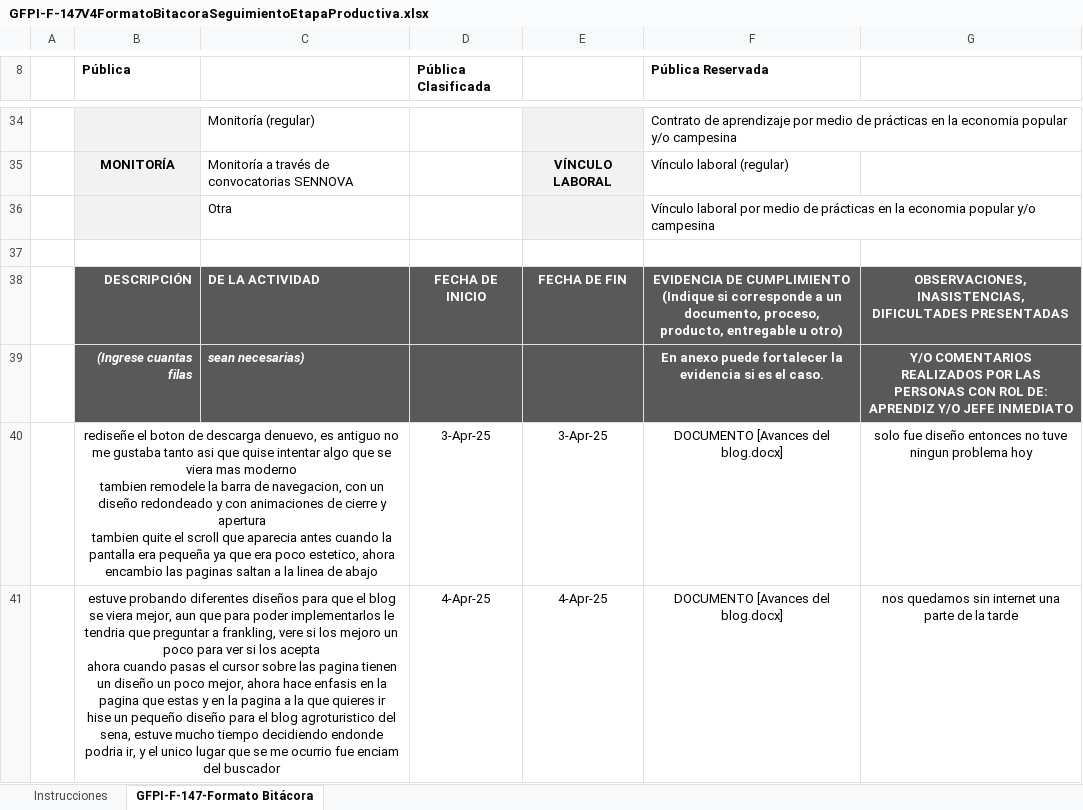
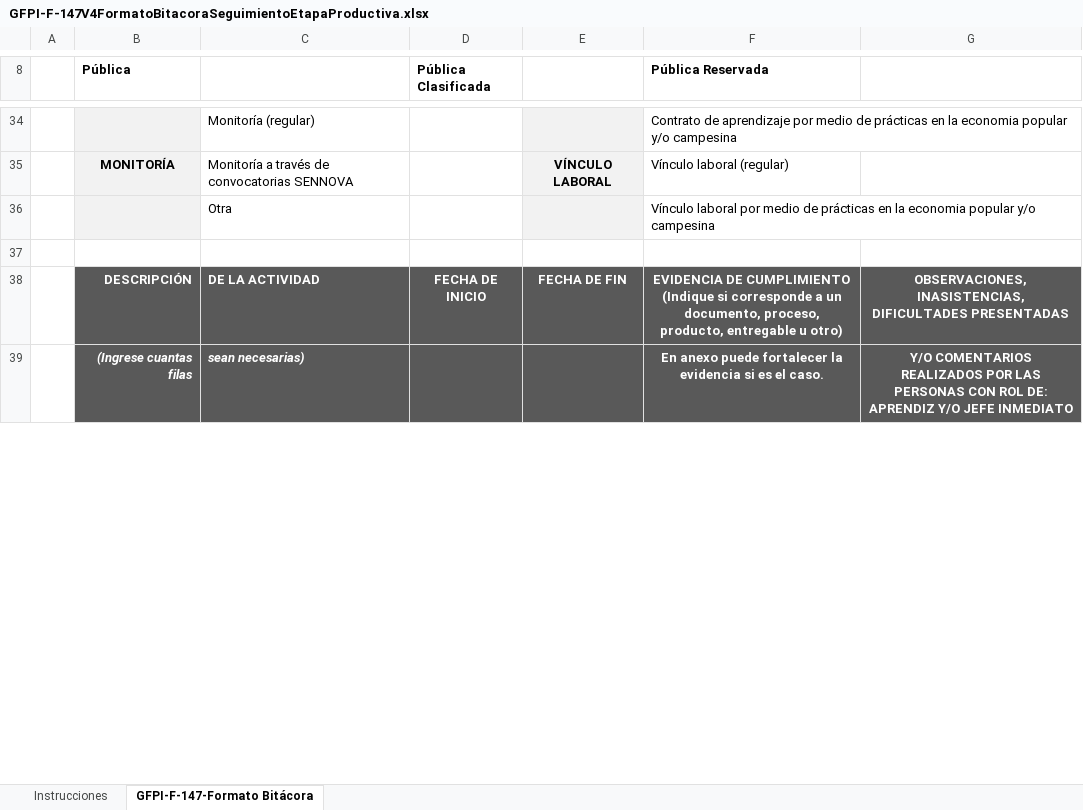
Before and after one commit to elblanquito/Blog-del-centro-agroturistico-SENA, an Excel workbook: Bitacioras/GFPI-F-147V4FormatoBitacoraSeguimientoEtapaProductiva.xlsx, sheet GFPI-F-147-Formato Bitácora, drawn as a sheet; only a part is shown, gaps mark what is left out; values as stored, in another font and other column widths than the file's, no borders; charts and pictures not drawn; removed rows and columns are numbered as before the commit, all else as after; ↵ is a line break in a cell; the diff covers the shown part only; the diff names each change by its address in the sheet, - before the commit and + after, or states it on an @@ line.

```diff
--- a/Bitacioras/GFPI-F-147V4FormatoBitacoraSeguimientoEtapaProductiva.xlsx (sheet GFPI-F-147-Formato Bitácora)
+++ b/Bitacioras/GFPI-F-147V4FormatoBitacoraSeguimientoEtapaProductiva.xlsx (sheet GFPI-F-147-Formato Bitácora)
-row 40:  | rediseñe el boton de descarga denuevo, es antiguo no me gustaba tanto asi que quise intentar algo que se viera mas moderno ↵ tambien remodele la barra de navegacion, con un diseño redondeado y con animaciones de cierre y apertura ↵ tambien quite el scroll que aparecia antes cuando la pantalla era pequeña ya que era poco estetico, ahora encambio las paginas saltan a la linea de abajo |  | 3-Apr-25 | 3-Apr-25 | DOCUMENTO [Avances del blog.docx] | solo fue diseño entonces no tuve ningun problema hoy
-row 41:  | estuve probando diferentes diseños para que el blog se viera mejor, aun que para poder implementarlos le tendria que preguntar a frankling, vere si los mejoro un poco para ver si los acepta ↵ ahora cuando pasas el cursor sobre las pagina tienen un diseño un poco mejor, ahora hace enfasis en la pagina que estas y en la pagina a la que quieres ir ↵ hise un pequeño diseño para el blog agroturistico del sena, estuve mucho tiempo decidiendo endonde podria ir, y el unico lugar que se me ocurrio fue enciam del buscador |  | 4-Apr-25 | 4-Apr-25 | DOCUMENTO [Avances del blog.docx] | nos quedamos sin internet una parte de la tarde
```
Also changed, not shown: 3 added rows, 1 removed row and 17 edited cells elsewhere in this sheet, 52 other files.
